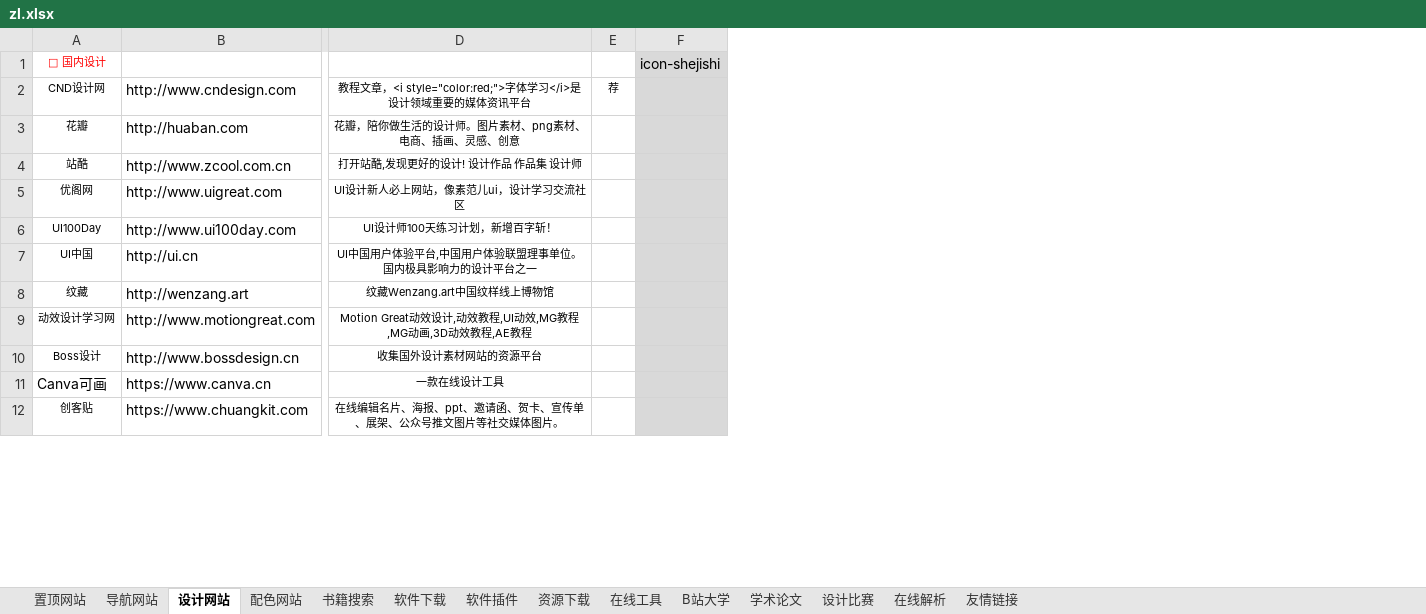
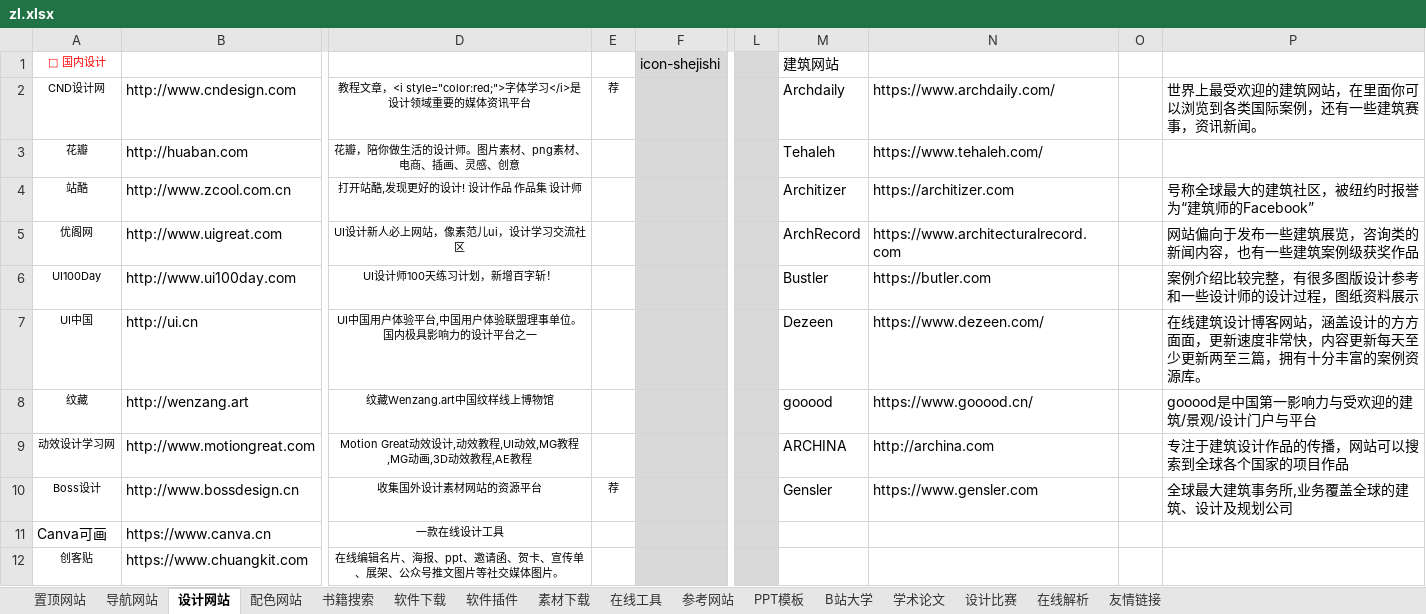
Before and after one commit to xiaolongmr/dh, an Excel workbook: zl.xlsx, sheet 设计网站, drawn as a sheet; only a part is shown, gaps mark what is left out; values as stored, in another font and other column widths than the file's, no borders; the diff names each change by its address in the sheet, - before the commit and + after, or states it on an @@ line.

```diff
--- a/zl.xlsx (sheet 设计网站)
+++ b/zl.xlsx (sheet 设计网站)
-sheet tab: 资源下载
+sheet tab: 素材下载
+sheet tab: 参考网站
+sheet tab: PPT模板
+column L, empty
+column M, rows 1-10: 建筑网站 | Archdaily | Tehaleh | Architizer | ArchRecord | Bustler | Dezeen | gooood | ARCHINA | Gensler
+column N, rows 2-10: https://www.archdaily.com/ | https://www.tehaleh.com/ | https://architizer.com | https://www.architecturalrecord.com | https://butler.com | https://www.dezeen.com/ | https://www.gooood.cn/ | http://archina.com | https://www.gensler.com
+column O, empty
+column P, rows 2-10: 世界上最受欢迎的建筑网站，在里面你可以浏览到各类国际案例，还有一些建筑赛事，资讯新闻。 |  | 号称全球最大的建筑社区，被纽约时报誉为“建筑师的Facebook” | 网站偏向于发布一些建筑展览，咨询类的新闻内容，也有一些建筑案例级获奖作品 | 案例介绍比较完整，有很多图版设计参考和一些设计师的设计过程，图纸资料展示 | 在线建筑设计博客网站，涵盖设计的方方面面，更新速度非常快，内容更新每天至少更新两至三篇，拥有十分丰富的案例资源库。 | gooood是中国第一影响力与受欢迎的建筑/景观/设计门户与平台 | 专注于建筑设计作品的传播，网站可以搜索到全球各个国家的项目作品 | 全球最大建筑事务所,业务覆盖全球的建筑、设计及规划公司
-E10: (empty)
+E10: 荐
```
Also changed, not shown: sheet 素材下载, sheet 置顶网站, sheet 在线工具, sheet 软件下载, sheet 配色网站, sheet 导航网站, 1 more sheet.
